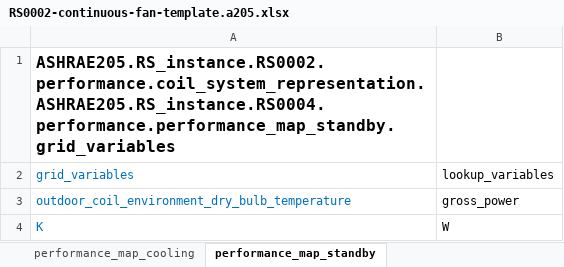
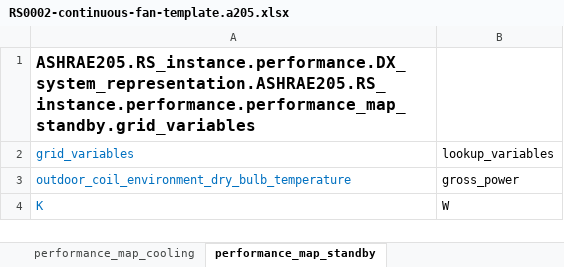
Before and after one commit to open205/open205.github.io, an Excel workbook: assets/templates/RS0002-continuous-fan-template.a205.xlsx, sheet performance_map_standby, drawn as a sheet; values as stored, in another font and other column widths than the file's, no borders; the diff names each change by its address in the sheet, - before the commit and + after, or states it on an @@ line.

```diff
--- a/assets/templates/RS0002-continuous-fan-template.a205.xlsx (sheet performance_map_standby)
+++ b/assets/templates/RS0002-continuous-fan-template.a205.xlsx (sheet performance_map_standby)
-A1: ASHRAE205.RS_instance.RS0002.performance.coil_system_representation.ASHRAE205.RS_instance.RS0004.performance.performance_map_standby.grid_variables
+A1: ASHRAE205.RS_instance.performance.DX_system_representation.ASHRAE205.RS_instance.performance.performance_map_standby.grid_variables
```
Also changed, not shown: sheet drive_representation, sheet fan_representation, sheet RS0002, sheet performance_map, sheet assembly_components, sheet performance_map_cooling, other sheet tabs, assets/examples/xlsx/RS0002SimpleExampleFile.a205.xlsx, assets/templates/RS0001-template.a205.xlsx, 55 other files.
